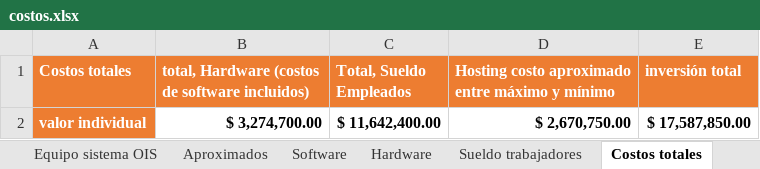
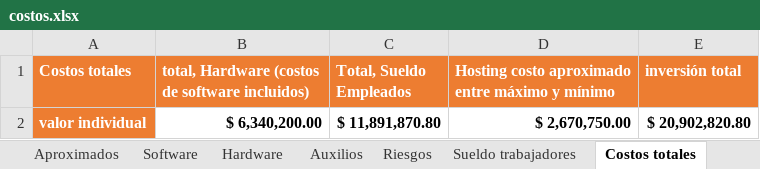
Before and after one commit to Luchiorussi/tecnologo, an Excel workbook: III trimestre/costos.xlsx, sheet Costos totales, drawn as a sheet; values as stored, in another font and other column widths than the file's, no borders; charts and pictures and table styles not drawn; the diff names each change by its address in the sheet, - before the commit and + after, or states it on an @@ line.

Commit message:
costos Ver 2
costos Ver 2

```diff
--- a/III trimestre/costos.xlsx (sheet Costos totales)
+++ b/III trimestre/costos.xlsx (sheet Costos totales)
+sheet tab: Auxilios
+sheet tab: Riesgos
-B2: $ 3,274,700.00
+B2: $ 6,340,200.00
-C2 (Total, Sueldo Empleados): $ 11,642,400.00
+C2 (Total, Sueldo Empleados): $ 11,891,870.80
-E2 (inversión total): $ 17,587,850.00
+E2 (inversión total): $ 20,902,820.80
```
Also changed, not shown: sheet Sueldo trabajadores, sheet Software, sheet Hardware, sheet Equipo sistema OIS, sheet Aproximados, sheet Hosting, formulas that keep their value, charts or pictures.
